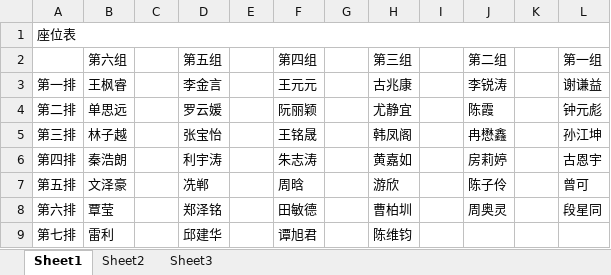
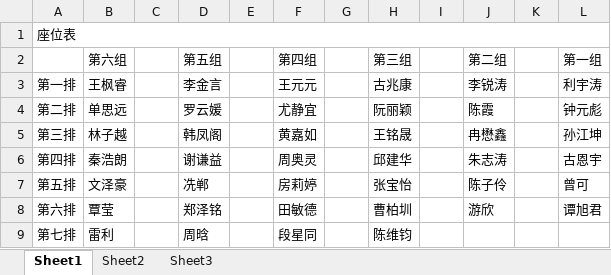
Before and after one commit to CuberQAQ/ChaosSystemCore, an Excel workbook: result.xlsx, sheet Sheet1, drawn as a sheet; values as stored, in another font and other column widths than the file's, no borders; the diff names each change by its address in the sheet, - before the commit and + after, or states it on an @@ line.

```diff
--- a/result.xlsx (sheet Sheet1)
+++ b/result.xlsx (sheet Sheet1)
-L3 (第一组): 谢谦益
+L3 (第一组): 利宇涛
-F4 (第四组): 阮丽颖
+F4 (第四组): 尤静宜
-H4 (第三组): 尤静宜
+H4 (第三组): 阮丽颖
-D5 (第五组): 张宝怡
+D5 (第五组): 韩凤阁
-F5 (第四组): 王铭晟
+F5 (第四组): 黄嘉如
-H5 (第三组): 韩凤阁
+H5 (第三组): 王铭晟
-D6 (第五组): 利宇涛
+D6 (第五组): 谢谦益
-F6 (第四组): 朱志涛
+F6 (第四组): 周奥灵
-H6 (第三组): 黄嘉如
+H6 (第三组): 邱建华
-J6 (第二组): 房莉婷
+J6 (第二组): 朱志涛
-F7 (第四组): 周晗
+F7 (第四组): 房莉婷
-H7 (第三组): 游欣
+H7 (第三组): 张宝怡
-J8 (第二组): 周奥灵
+J8 (第二组): 游欣
-L8 (第一组): 段星同
+L8 (第一组): 谭旭君
-D9 (第五组): 邱建华
+D9 (第五组): 周晗
-F9 (第四组): 谭旭君
+F9 (第四组): 段星同
```
Also changed, not shown: 1 other file.
